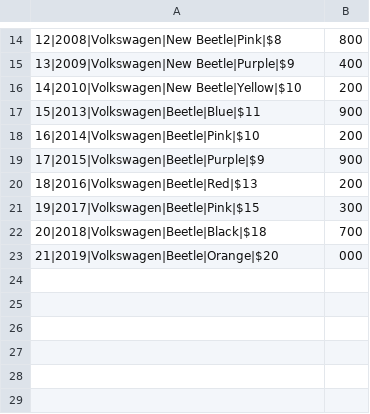
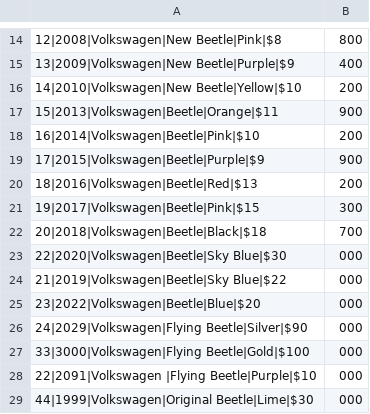
Before and after one commit to Flour510/Car-Dealership, a CSV file: FlowerPowerMotors/file/inventory.csv, drawn as a sheet; only a part is shown, gaps mark what is left out; addresses are those after the commit; the diff names each change by its address in the sheet, - before the commit and + after, or states it on an @@ line.

```diff
--- a/FlowerPowerMotors/file/inventory.csv
+++ b/FlowerPowerMotors/file/inventory.csv
-A17: 15|2013|Volkswagen|Beetle|Blue|$11
+A17: 15|2013|Volkswagen|Beetle|Orange|$11
+row 23: 22|2020|Volkswagen|Beetle|Sky Blue|$30 | 000
+row 24: 21|2019|Volkswagen|Beetle|Sky Blue|$22 | 000
+row 25: 23|2022|Volkswagen|Beetle|Blue|$20 | 000
+row 26: 24|2029|Volkswagen|Flying Beetle|Silver|$90 | 000
+row 27: 33|3000|Volkswagen|Flying Beetle|Gold|$100 | 000
-A28: 21|2019|Volkswagen|Beetle|Orange|$20
+A28: 22|2091|Volkswagen |Flying Beetle|Purple|$10
+row 29: 44|1999|Volkswagen|Original Beetle|Lime|$30 | 000
```
Also changed, not shown: 5 other files.
